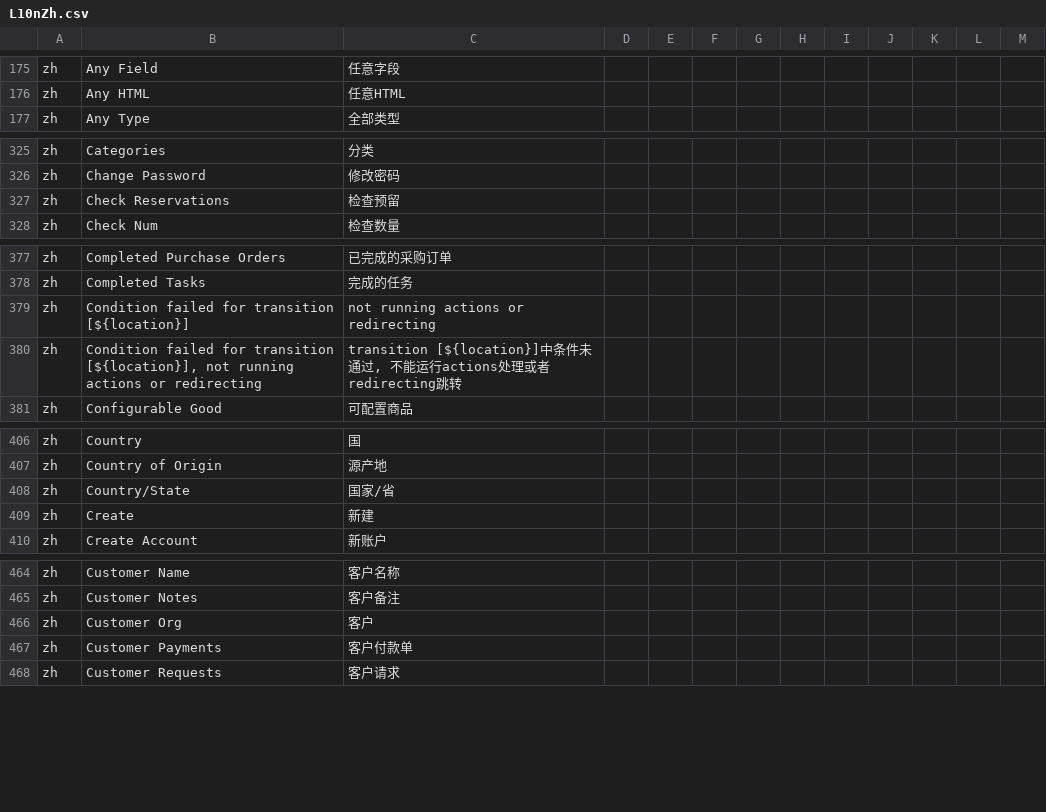
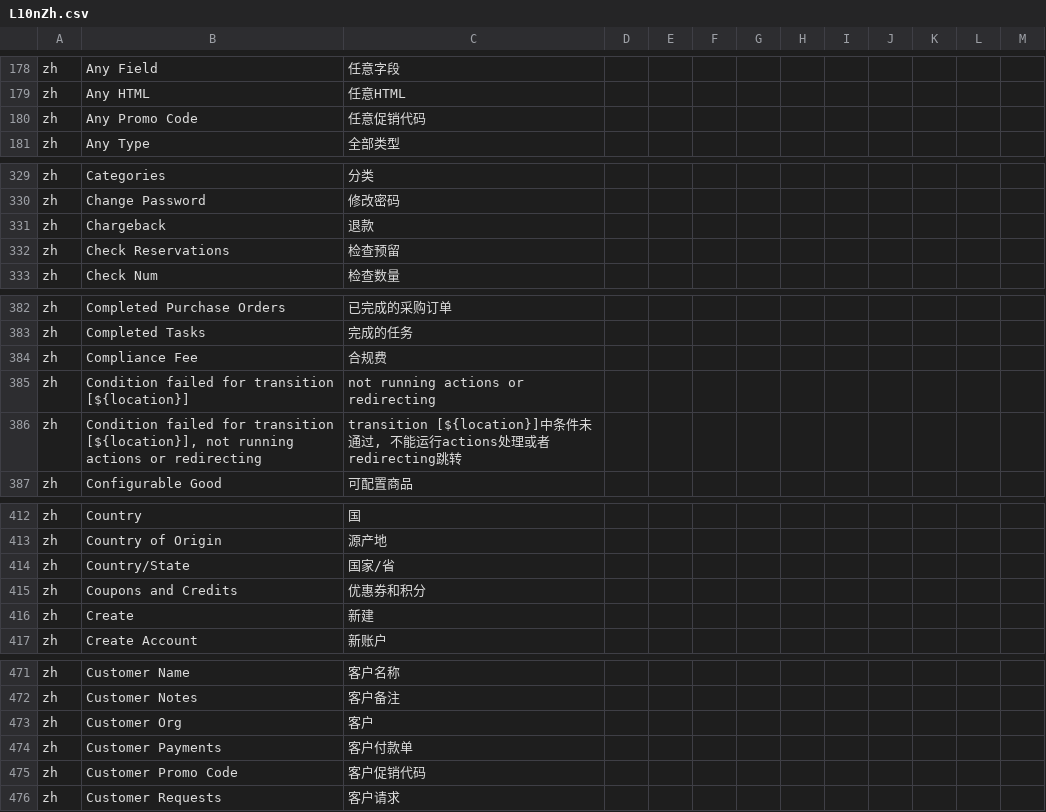
Before and after one commit to hellozhangwei/moqui-zapps, a CSV file: data/L10nZh.csv, drawn as a sheet; only a part is shown, gaps mark what is left out; the diff covers the shown part only.

```diff
--- a/data/L10nZh.csv
+++ b/data/L10nZh.csv
@@ -176,2 +179,3 @@ zh,Any Field,任意字段
 zh,Any HTML,任意HTML
+zh,Any Promo Code,任意促销代码
 zh,Any Type,全部类型
@@ -326,2 +330,3 @@ zh,Categories,分类
 zh,Change Password,修改密码
+zh,Chargeback,退款
 zh,Check Reservations,检查预留
@@ -378,2 +383,3 @@ zh,Completed Purchase Orders,已完成的采购订单
 zh,Completed Tasks,完成的任务
+zh,Compliance Fee,合规费
 zh,Condition failed for transition [${location}],not running actions or redirecting
@@ -408,2 +414,3 @@ zh,Country of Origin,源产地
 zh,Country/State,国家/省
+zh,Coupons and Credits,优惠券和积分
 zh,Create,新建
@@ -467,2 +474,3 @@ zh,Customer Org,客户
 zh,Customer Payments,客户付款单
+zh,Customer Promo Code,客户促销代码
 zh,Customer Requests,客户请求
```
Also changed, not shown: 29 added rows elsewhere in this file.
